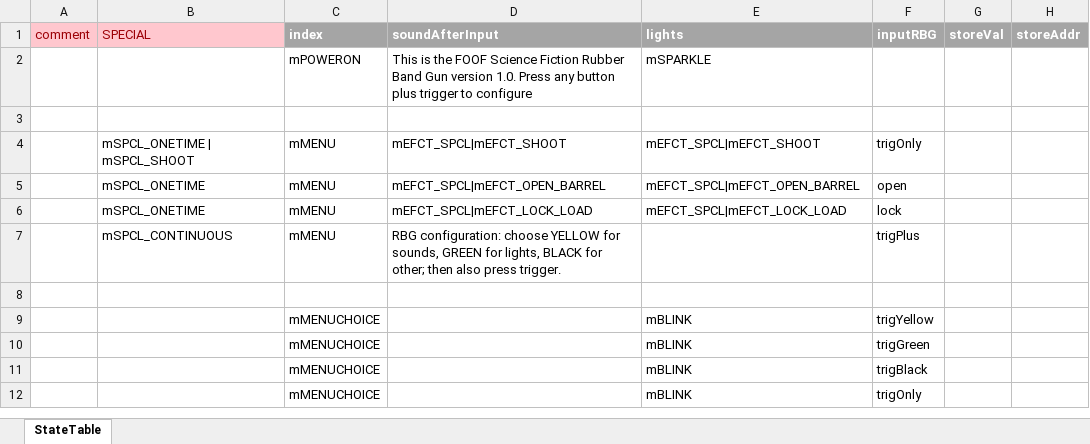
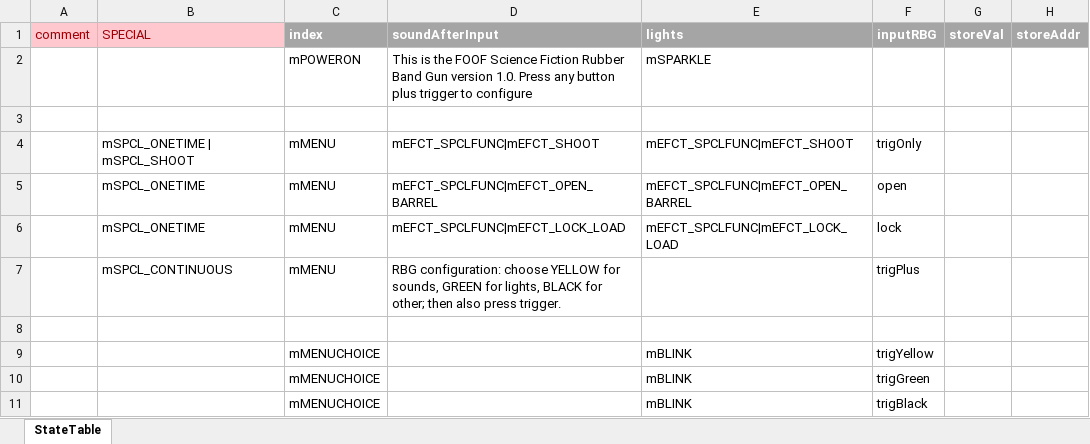
Before and after one commit to Mark-MDO47/RubberBandGun, an Excel workbook: RBG_arduino/StateTable.xlsx, sheet StateTable, drawn as a sheet; only a part is shown; the shorter side is filled out with more unchanged rows; values as stored, in another font and other column widths than the file's, no borders; the diff names each change by its address in the sheet, - before the commit and + after, or states it on an @@ line.

```diff
--- a/RBG_arduino/StateTable.xlsx (sheet StateTable)
+++ b/RBG_arduino/StateTable.xlsx (sheet StateTable)
-D4 (soundAfterInput): mEFCT_SPCL|mEFCT_SHOOT
+D4 (soundAfterInput): mEFCT_SPCLFUNC|mEFCT_SHOOT
-E4 (lights): mEFCT_SPCL|mEFCT_SHOOT
+E4 (lights): mEFCT_SPCLFUNC|mEFCT_SHOOT
-D5 (soundAfterInput): mEFCT_SPCL|mEFCT_OPEN_BARREL
+D5 (soundAfterInput): mEFCT_SPCLFUNC|mEFCT_OPEN_BARREL
-E5 (lights): mEFCT_SPCL|mEFCT_OPEN_BARREL
+E5 (lights): mEFCT_SPCLFUNC|mEFCT_OPEN_BARREL
-D6 (soundAfterInput): mEFCT_SPCL|mEFCT_LOCK_LOAD
+D6 (soundAfterInput): mEFCT_SPCLFUNC|mEFCT_LOCK_LOAD
-E6 (lights): mEFCT_SPCL|mEFCT_LOCK_LOAD
+E6 (lights): mEFCT_SPCLFUNC|mEFCT_LOCK_LOAD
```
Also changed, not shown: RBG_arduino/StateTable_minimal.xlsx, 2 other files.
